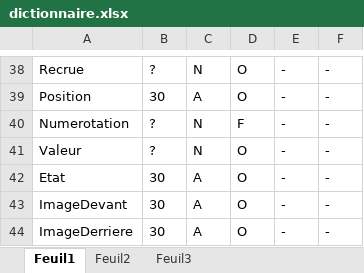
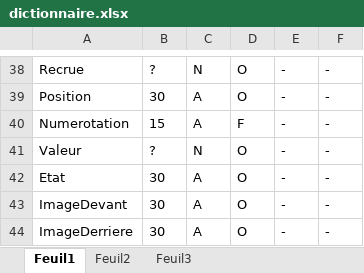
Before and after one commit to krazdax5/HobbyCartes, an Excel workbook: analyse/base de données/dictionnaire de données/dictionnaire.xlsx, sheet Feuil1, drawn as a sheet; only a part is shown, gaps mark what is left out; values as stored, in another font and other column widths than the file's, no borders; the diff names each change by its address in the sheet, - before the commit and + after, or states it on an @@ line.

```diff
--- a/analyse/base de données/dictionnaire de données/dictionnaire.xlsx (sheet Feuil1)
+++ b/analyse/base de données/dictionnaire de données/dictionnaire.xlsx (sheet Feuil1)
-B40: ?
+B40: 15
-C40: N
+C40: A
```
Also changed, not shown: 7 other files.
